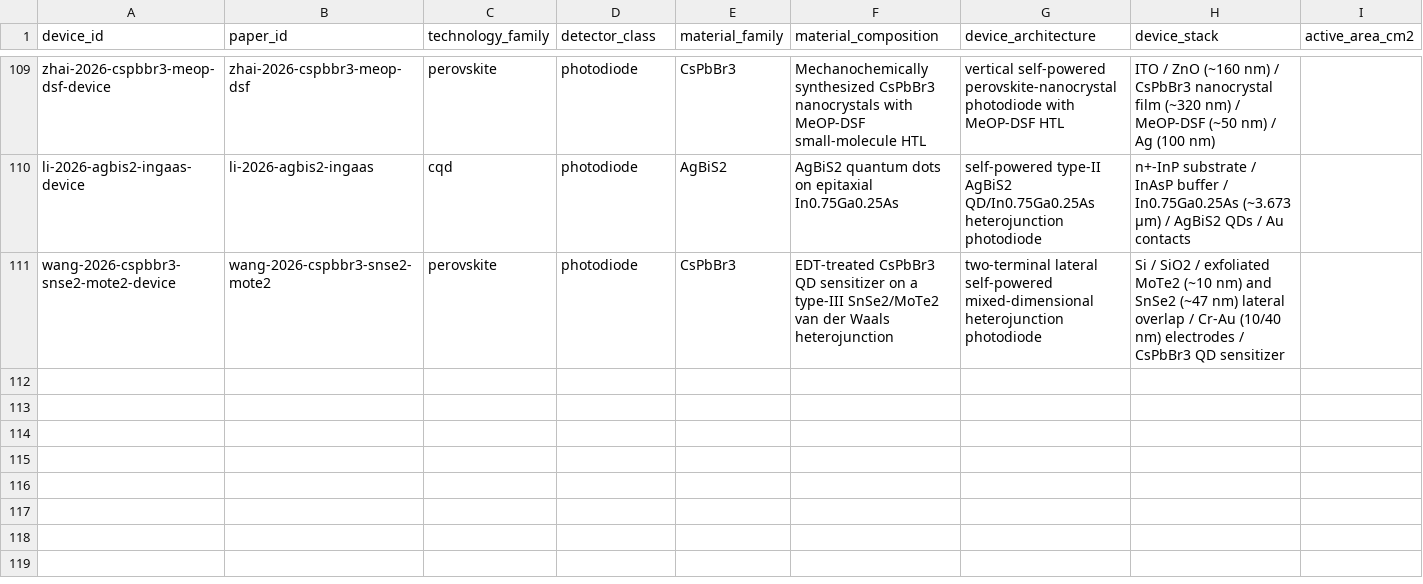
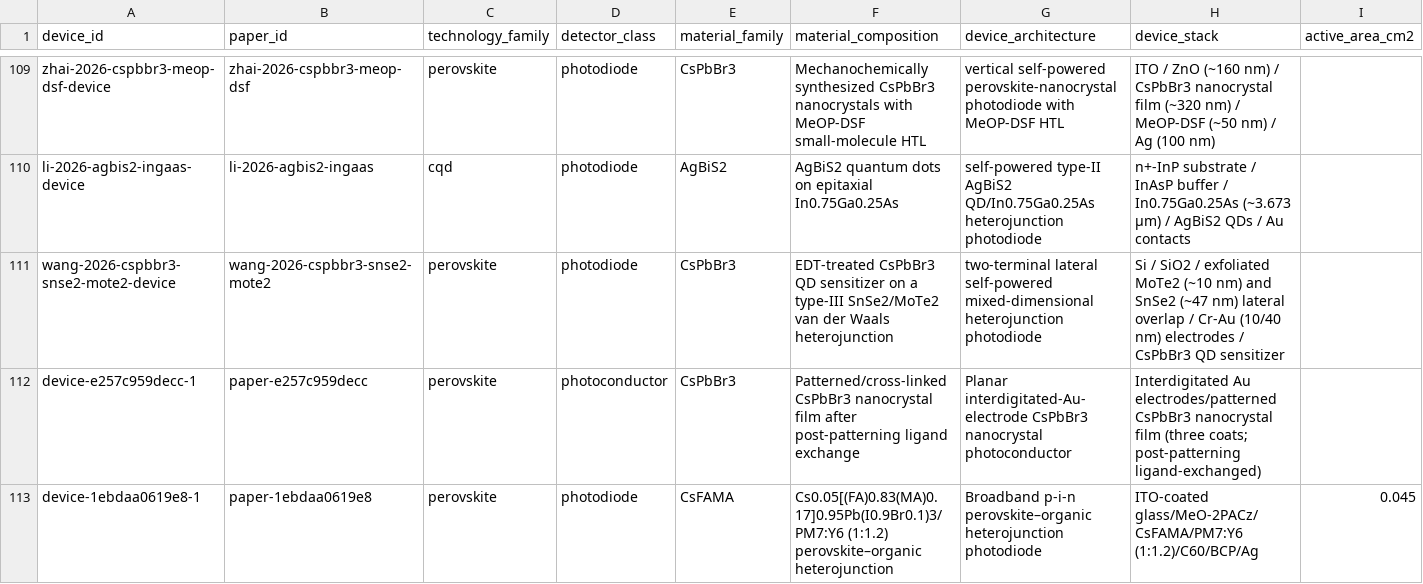
Before and after one commit to Shlok-Joseph-Paul/cQD-Detector-Compiler-and-Verifier, a CSV file: data/devices.csv, drawn as a sheet; only a part is shown, gaps mark what is left out; rows hold the shown columns only; the diff names each change by its address in the sheet, - before the commit and + after, or states it on an @@ line.

```diff
--- a/data/devices.csv
+++ b/data/devices.csv
+row 112: device-e257c959decc-1 | paper-e257c959decc | perovskite | photoconductor | CsPbBr3 | Patterned/cross-linked CsPbBr3 nanocrystal film after post-patterning ligand exchange | Planar interdigitated-Au-electrode CsPbBr3 nanocrystal photoconductor | Interdigitated Au electrodes/patterned CsPbBr3 nanocrystal film (three coats; post-patterning ligand-exchanged)
+row 113: device-1ebdaa0619e8-1 | paper-1ebdaa0619e8 | perovskite | photodiode | CsFAMA | Cs0.05[(FA)0.83(MA)0.17]0.95Pb(I0.9Br0.1)3/PM7:Y6 (1:1.2) perovskite–organic heterojunction | Broadband p-i-n perovskite–organic heterojunction photodiode | ITO-coated glass/MeO-2PACz/CsFAMA/PM7:Y6 (1:1.2)/C60/BCP/Ag | 0.045
```
Also changed, not shown: data/measurements.csv, data/papers.csv, 2 other files.
